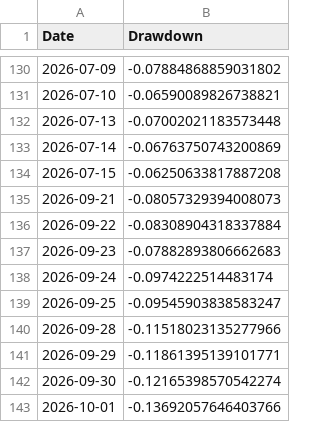
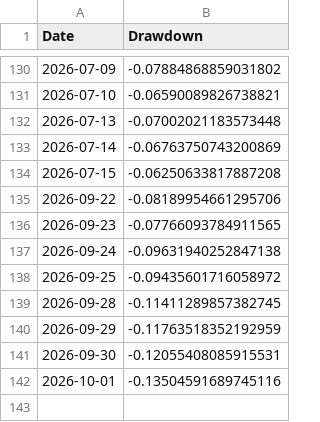
Before and after one commit to amitchoksi7747-debug/momentum-dashboard, a CSV file: data/processed/strategies/S1/drawdown.csv, drawn as a sheet; only a part is shown, gaps mark what is left out.

```diff
--- a/data/processed/strategies/S1/drawdown.csv
+++ b/data/processed/strategies/S1/drawdown.csv
@@ -134,10 +134,9 @@ Date,Drawdown
 2026-07-15,-0.06250633817887208
-2026-09-21,-0.08057329394008073
-2026-09-22,-0.08308904318337884
-2026-09-23,-0.07882893806662683
-2026-09-24,-0.0974222514483174
-2026-09-25,-0.09545903838583247
-2026-09-28,-0.11518023135277966
-2026-09-29,-0.11861395139101771
-2026-09-30,-0.12165398570542274
-2026-10-01,-0.13692057646403766
+2026-09-22,-0.08189954661295706
+2026-09-23,-0.07766093784911565
+2026-09-24,-0.09631940252847138
+2026-09-25,-0.09435601716058972
+2026-09-28,-0.11411289857382745
+2026-09-29,-0.11763518352192959
+2026-09-30,-0.12055408085915531
+2026-10-01,-0.13504591689745116
```
Also changed, not shown: data/processed/strategies/S1/trades.csv, data/processed/strategies/S2/drawdown.csv, 24 other files.
